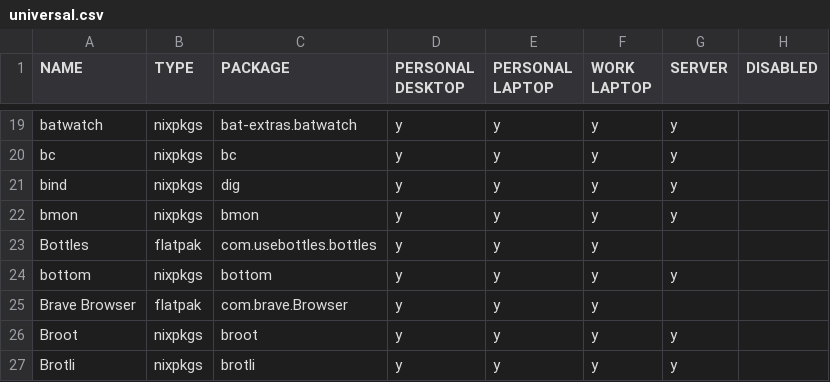
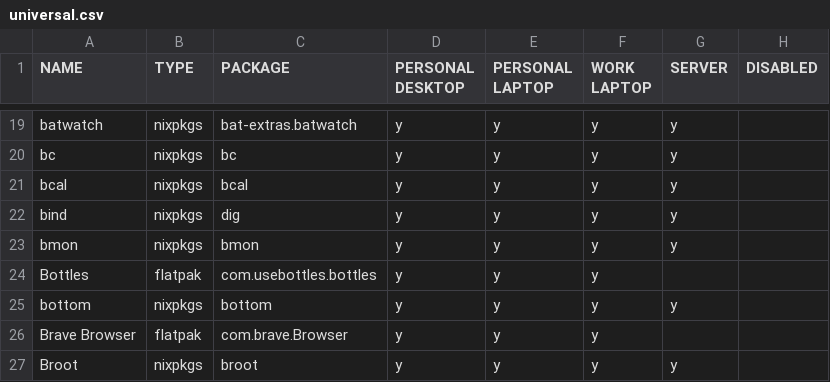
Before and after one commit to rvenutolo/packages, a CSV file: universal.csv, drawn as a sheet; only a part is shown, gaps mark what is left out; the shorter side is filled out with more unchanged rows; the diff names each change by its address in the sheet, - before the commit and + after, or states it on an @@ line.

Commit message:
add bcal

```diff
--- a/universal.csv
+++ b/universal.csv
+row 21: bcal | nixpkgs | bcal | y | y | y | y
```
